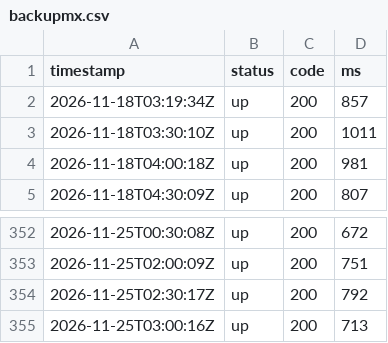
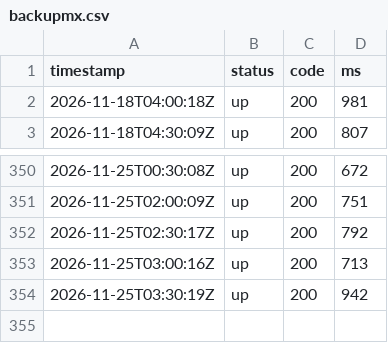
Before and after one commit to sysmike/statuspage, a CSV file: history/raw/backupmx.csv, drawn as a sheet; only a part is shown, gaps mark what is left out; removed rows and columns are numbered as before the commit, all else as after; the diff names each change by its address in the sheet, - before the commit and + after, or states it on an @@ line.

```diff
--- a/history/raw/backupmx.csv
+++ b/history/raw/backupmx.csv
-row 2: 2026-11-18T03:19:34Z | up | 200 | 857
-row 3: 2026-11-18T03:30:10Z | up | 200 | 1011
+row 354: 2026-11-25T03:30:19Z | up | 200 | 942
```
Also changed, not shown: history/raw/blog.csv, history/raw/mail.csv, 16 other files.
